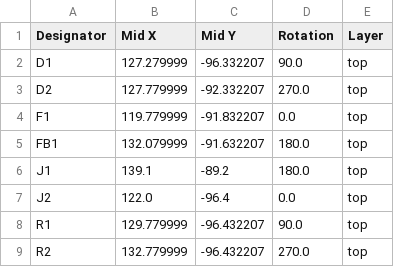
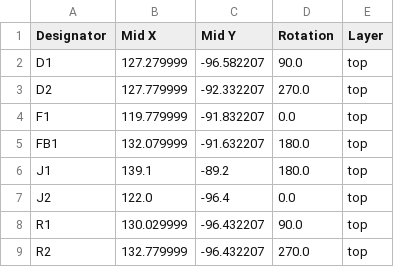
Before and after one commit to ZoharGalili/UDB-S-JST, a CSV file: production/positions.csv, drawn as a sheet.

```diff
--- a/production/positions.csv
+++ b/production/positions.csv
@@ -1,3 +1,3 @@
 Designator,Mid X,Mid Y,Rotation,Layer
-D1,127.279999,-96.332207,90.0,top
+D1,127.279999,-96.582207,90.0,top
 D2,127.779999,-92.332207,270.0,top
@@ -7,3 +7,3 @@ J1,139.1,-89.2,180.0,top
 J2,122.0,-96.4,0.0,top
-R1,129.779999,-96.432207,90.0,top
+R1,130.029999,-96.432207,90.0,top
 R2,132.779999,-96.432207,270.0,top
```
Also changed, not shown: production/bom.csv, 8 other files.
